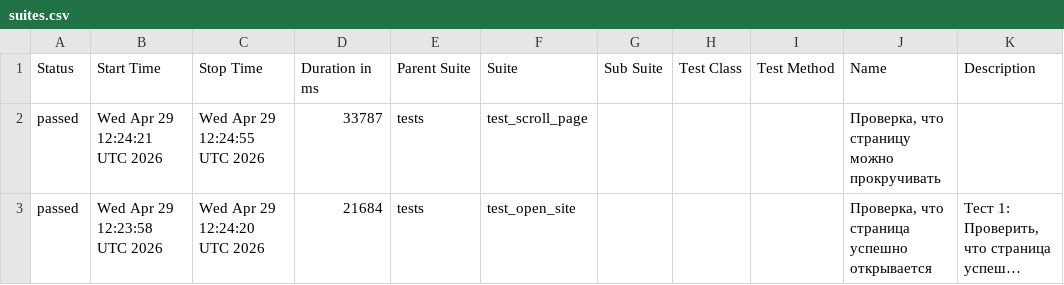
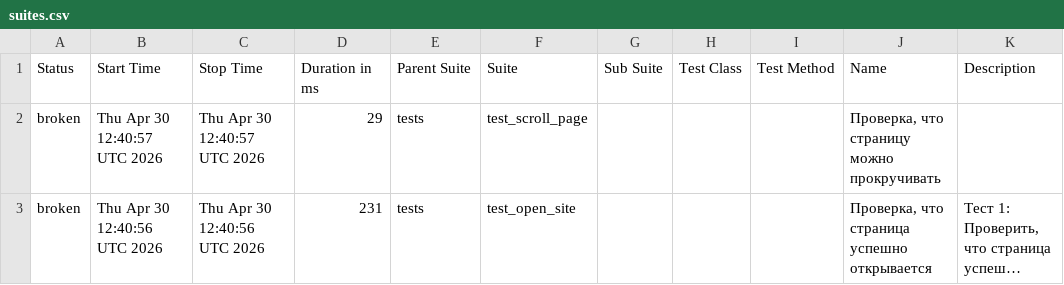
Before and after one commit to TigrRooT/playwright-tests, a CSV file: data/suites.csv, drawn as a sheet; long unchanged cells end in …; the diff names each change by its address in the sheet, - before the commit and + after, or states it on an @@ line.

```diff
--- a/data/suites.csv
+++ b/data/suites.csv
-A2:A3 (Status): passed
+A2:A3 (Status): broken
-B2 (Start Time): Wed Apr 29 12:24:21 UTC 2026
+B2 (Start Time): Thu Apr 30 12:40:57 UTC 2026
-C2 (Stop Time): Wed Apr 29 12:24:55 UTC 2026
+C2 (Stop Time): Thu Apr 30 12:40:57 UTC 2026
-D2 (Duration in ms): 33787
+D2 (Duration in ms): 29
-B3 (Start Time): Wed Apr 29 12:23:58 UTC 2026
+B3 (Start Time): Thu Apr 30 12:40:56 UTC 2026
-C3 (Stop Time): Wed Apr 29 12:24:20 UTC 2026
+C3 (Stop Time): Thu Apr 30 12:40:56 UTC 2026
-D3 (Duration in ms): 21684
+D3 (Duration in ms): 231
```
Also changed, not shown: data/behaviors.csv, 29 other files.
